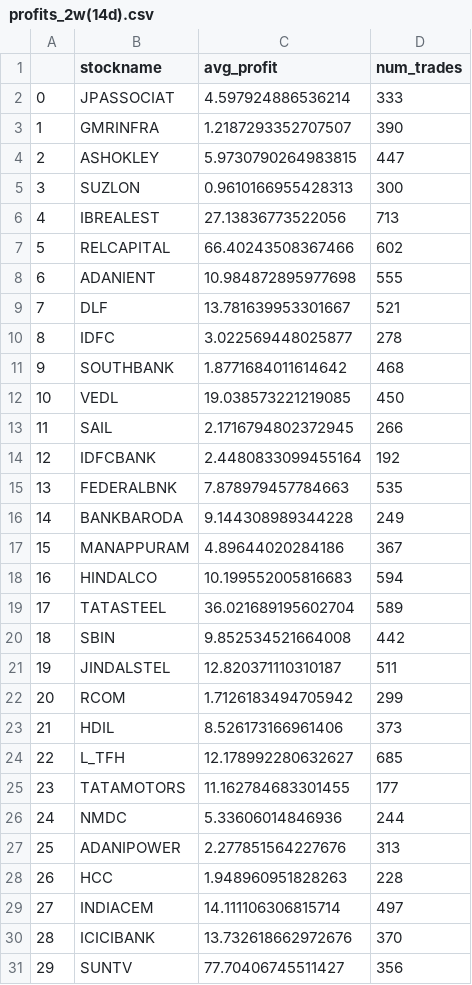
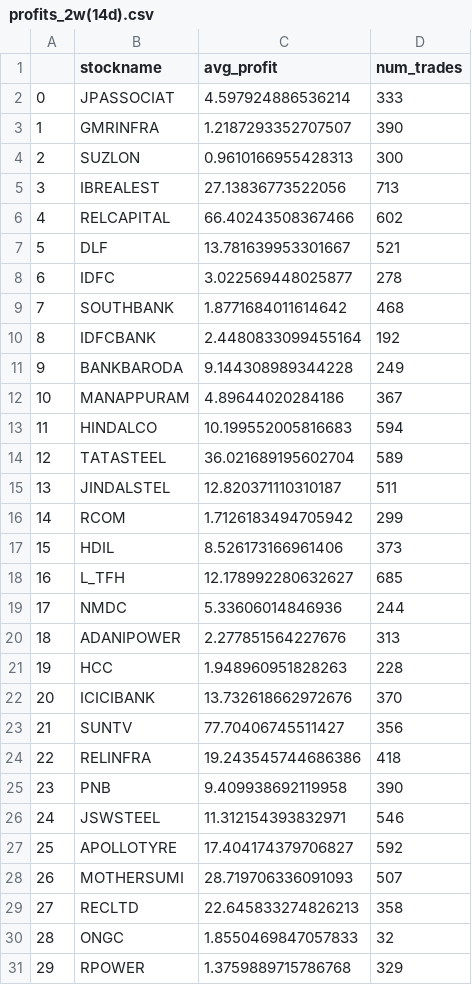
Before and after one commit to jiteshag/meanReversion, a CSV file: profits_2w(14d).csv, drawn as a sheet; only a part is shown; the shorter side is filled out with more unchanged rows; removed rows and columns are numbered as before the commit, all else as after; the diff covers the shown part only; the diff names each change by its address in the sheet, - before the commit and + after, or states it on an @@ line.

```diff
--- a/profits_2w(14d).csv
+++ b/profits_2w(14d).csv
-row 4: 2 | ASHOKLEY | 5.9730790264983815 | 447
@@ column A renumbered from row 4 down @@
-row 8: 6 | ADANIENT | 10.984872895977698 | 555
-row 12: 10 | VEDL | 19.038573221219085 | 450
-row 13: 11 | SAIL | 2.1716794802372945 | 266
-row 15: 13 | FEDERALBNK | 7.878979457784663 | 535
-row 20: 18 | SBIN | 9.852534521664008 | 442
-row 25: 23 | TATAMOTORS | 11.162784683301455 | 177
-row 29: 27 | INDIACEM | 14.111106306815714 | 497
```
Also changed, not shown: 9 removed rows elsewhere in this file, profits_2h.csv, profits_5d.csv, 9 other files.
